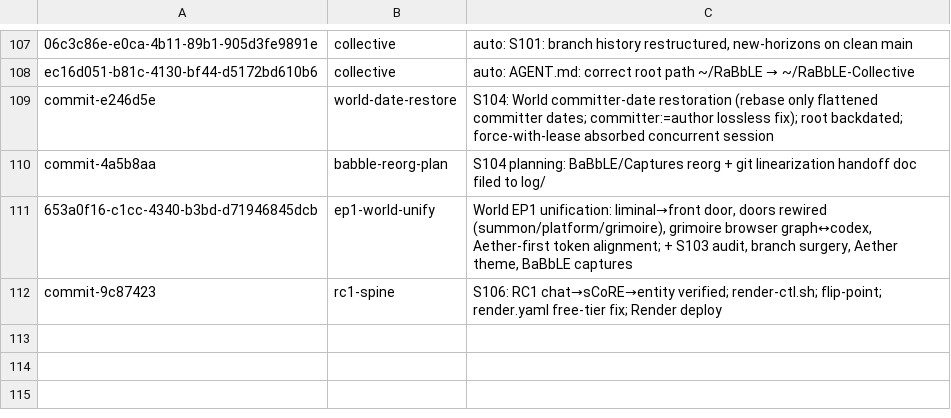
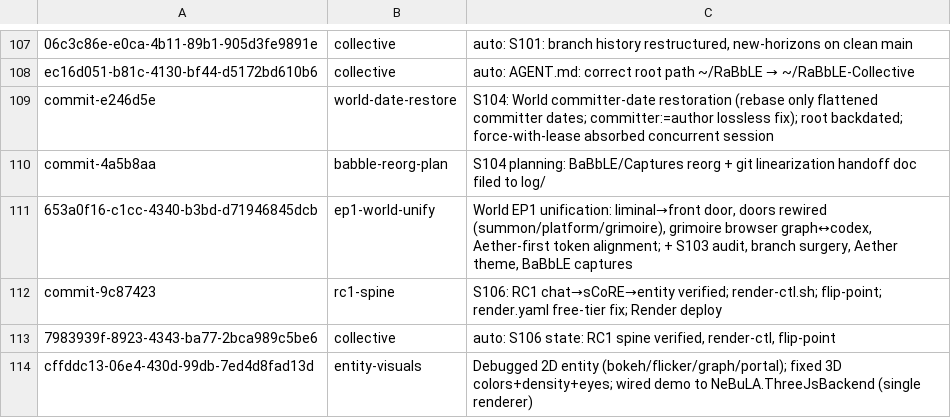
Before and after one commit to RaBbLE-Collective/RaBbLE-Grimoire, a TSV file: log/token-ledger.tsv, drawn as a sheet; only a part is shown, gaps mark what is left out; the diff names each change by its address in the sheet, - before the commit and + after, or states it on an @@ line.

```diff
--- a/log/token-ledger.tsv
+++ b/log/token-ledger.tsv
+row 113: 7983939f-8923-4343-ba77-2bca989c5be6 | collective | auto: S106 state: RC1 spine verified, render-ctl, flip-point
+row 114: cffddc13-06e4-430d-99db-7ed4d8fad13d | entity-visuals | Debugged 2D entity (bokeh/flicker/graph/portal); fixed 3D colors+density+eyes; wired demo to NeBuLA.ThreeJsBackend (single renderer)
```
Also changed, not shown: 5 other files.
